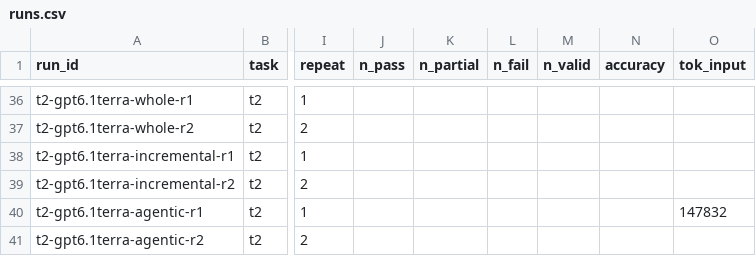
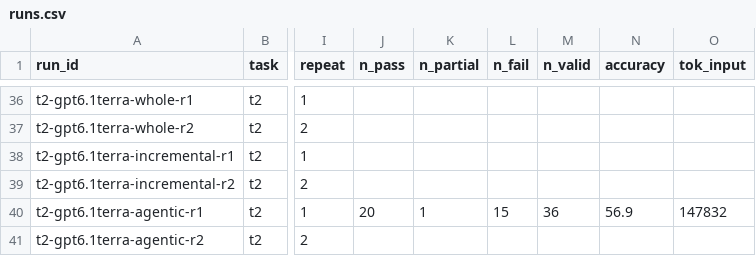
Before and after one commit to Exxzzent/softwareprojektTDDev, a CSV file: results/runs.csv, drawn as a sheet; only a part is shown, gaps mark what is left out; the diff names each change by its address in the sheet, - before the commit and + after, or states it on an @@ line.

Commit message:
results t2-gpt6.1terra-agentic-r1

```diff
--- a/results/runs.csv
+++ b/results/runs.csv
-J40 (n_pass): (empty)
+J40 (n_pass): 20
-K40 (n_partial): (empty)
+K40 (n_partial): 1
-L40 (n_fail): (empty)
+L40 (n_fail): 15
-M40 (n_valid): (empty)
+M40 (n_valid): 36
-N40 (accuracy): (empty)
+N40 (accuracy): 56.9
```
Also changed, not shown: 3 other files.
